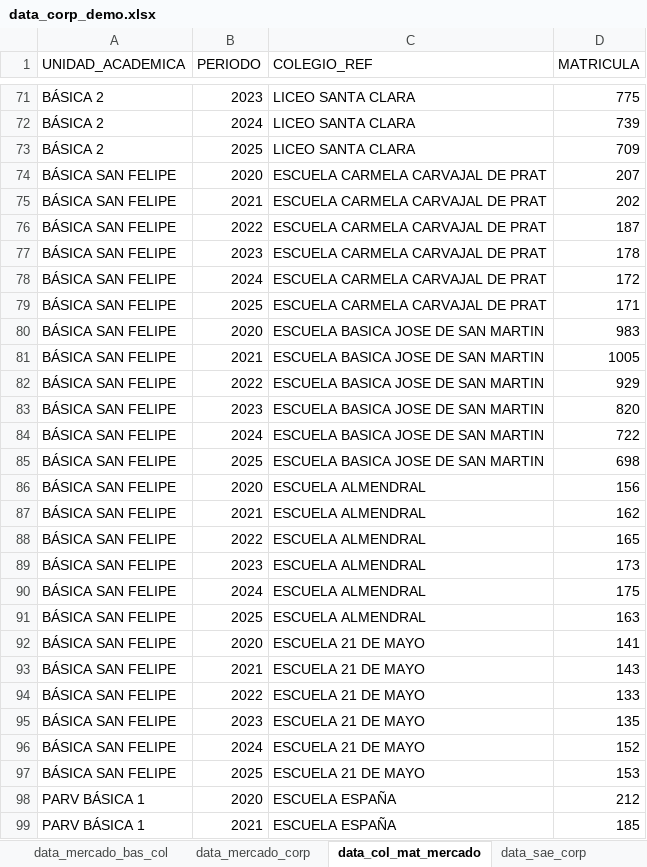
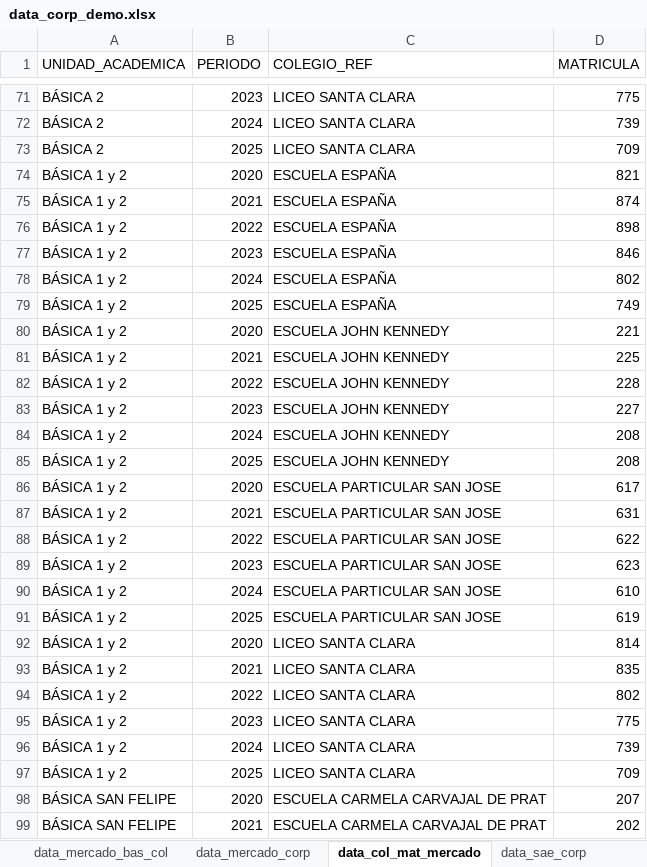
Before and after one commit to cjsepulveda/corporate_project, an Excel workbook: src/pages/data/data_corp_demo.xlsx, sheet data_col_mat_mercado, drawn as a sheet; only a part is shown, gaps mark what is left out; the shorter side is filled out with more unchanged rows; values as stored, in another font and other column widths than the file's, no borders; the diff covers the shown part only; the diff names each change by its address in the sheet, - before the commit and + after, or states it on an @@ line.

```diff
--- a/src/pages/data/data_corp_demo.xlsx (sheet data_col_mat_mercado)
+++ b/src/pages/data/data_corp_demo.xlsx (sheet data_col_mat_mercado)
+row 74: BÁSICA 1 y 2 | 2020 | ESCUELA ESPAÑA | 821
+row 75: BÁSICA 1 y 2 | 2021 | ESCUELA ESPAÑA | 874
+row 76: BÁSICA 1 y 2 | 2022 | ESCUELA ESPAÑA | 898
+row 77: BÁSICA 1 y 2 | 2023 | ESCUELA ESPAÑA | 846
+row 78: BÁSICA 1 y 2 | 2024 | ESCUELA ESPAÑA | 802
+row 79: BÁSICA 1 y 2 | 2025 | ESCUELA ESPAÑA | 749
+row 80: BÁSICA 1 y 2 | 2020 | ESCUELA JOHN KENNEDY | 221
+row 81: BÁSICA 1 y 2 | 2021 | ESCUELA JOHN KENNEDY | 225
+row 82: BÁSICA 1 y 2 | 2022 | ESCUELA JOHN KENNEDY | 228
+row 83: BÁSICA 1 y 2 | 2023 | ESCUELA JOHN KENNEDY | 227
+row 84: BÁSICA 1 y 2 | 2024 | ESCUELA JOHN KENNEDY | 208
+row 85: BÁSICA 1 y 2 | 2025 | ESCUELA JOHN KENNEDY | 208
+row 86: BÁSICA 1 y 2 | 2020 | ESCUELA PARTICULAR SAN JOSE | 617
+row 87: BÁSICA 1 y 2 | 2021 | ESCUELA PARTICULAR SAN JOSE | 631
+row 88: BÁSICA 1 y 2 | 2022 | ESCUELA PARTICULAR SAN JOSE | 622
+row 89: BÁSICA 1 y 2 | 2023 | ESCUELA PARTICULAR SAN JOSE | 623
+row 90: BÁSICA 1 y 2 | 2024 | ESCUELA PARTICULAR SAN JOSE | 610
+row 91: BÁSICA 1 y 2 | 2025 | ESCUELA PARTICULAR SAN JOSE | 619
+row 92: BÁSICA 1 y 2 | 2020 | LICEO SANTA CLARA | 814
+row 93: BÁSICA 1 y 2 | 2021 | LICEO SANTA CLARA | 835
+row 94: BÁSICA 1 y 2 | 2022 | LICEO SANTA CLARA | 802
+row 95: BÁSICA 1 y 2 | 2023 | LICEO SANTA CLARA | 775
+row 96: BÁSICA 1 y 2 | 2024 | LICEO SANTA CLARA | 739
+row 97: BÁSICA 1 y 2 | 2025 | LICEO SANTA CLARA | 709
```
Also changed, not shown: 24 added rows elsewhere in this sheet, sheet data_mercado_bas_col, sheet data_mercado_basica, 1 other file.
